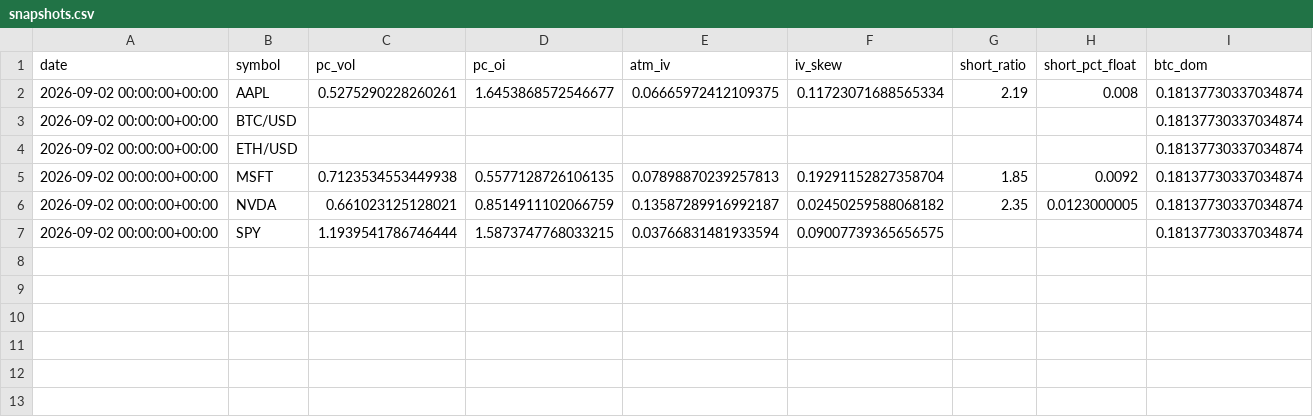
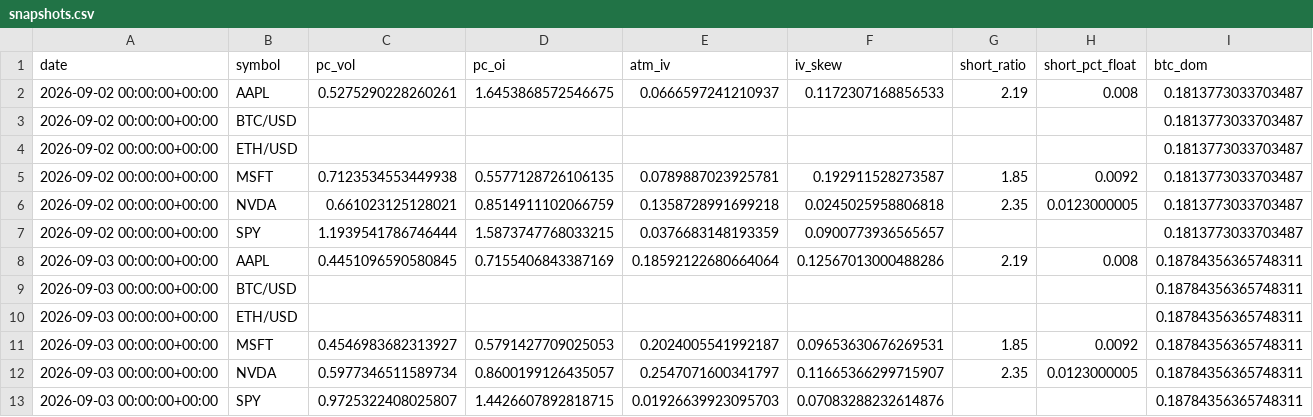
Before and after one commit to SoonToBeDataScientist/DashQV2, a CSV file: data/snapshots.csv, drawn as a sheet.

```diff
--- a/data/snapshots.csv
+++ b/data/snapshots.csv
@@ -1,7 +1,13 @@
 date,symbol,pc_vol,pc_oi,atm_iv,iv_skew,short_ratio,short_pct_float,btc_dom
-2026-09-02 00:00:00+00:00,AAPL,0.5275290228260261,1.6453868572546677,0.06665972412109375,0.11723071688565334,2.19,0.008,0.18137730337034874
-2026-09-02 00:00:00+00:00,BTC/USD,,,,,,,0.18137730337034874
-2026-09-02 00:00:00+00:00,ETH/USD,,,,,,,0.18137730337034874
-2026-09-02 00:00:00+00:00,MSFT,0.7123534553449938,0.5577128726106135,0.07898870239257813,0.19291152827358704,1.85,0.0092,0.18137730337034874
-2026-09-02 00:00:00+00:00,NVDA,0.661023125128021,0.8514911102066759,0.13587289916992187,0.02450259588068182,2.35,0.0123000005,0.18137730337034874
-2026-09-02 00:00:00+00:00,SPY,1.1939541786746444,1.5873747768033215,0.03766831481933594,0.09007739365656575,,,0.18137730337034874
+2026-09-02 00:00:00+00:00,AAPL,0.5275290228260261,1.6453868572546675,0.0666597241210937,0.1172307168856533,2.19,0.008,0.1813773033703487
+2026-09-02 00:00:00+00:00,BTC/USD,,,,,,,0.1813773033703487
+2026-09-02 00:00:00+00:00,ETH/USD,,,,,,,0.1813773033703487
+2026-09-02 00:00:00+00:00,MSFT,0.7123534553449938,0.5577128726106135,0.0789887023925781,0.192911528273587,1.85,0.0092,0.1813773033703487
+2026-09-02 00:00:00+00:00,NVDA,0.661023125128021,0.8514911102066759,0.1358728991699218,0.0245025958806818,2.35,0.0123000005,0.1813773033703487
+2026-09-02 00:00:00+00:00,SPY,1.1939541786746444,1.5873747768033215,0.0376683148193359,0.0900773936565657,,,0.1813773033703487
+2026-09-03 00:00:00+00:00,AAPL,0.4451096590580845,0.7155406843387169,0.18592122680664064,0.12567013000488286,2.19,0.008,0.18784356365748311
+2026-09-03 00:00:00+00:00,BTC/USD,,,,,,,0.18784356365748311
+2026-09-03 00:00:00+00:00,ETH/USD,,,,,,,0.18784356365748311
+2026-09-03 00:00:00+00:00,MSFT,0.4546983682313927,0.5791427709025053,0.2024005541992187,0.09653630676269531,1.85,0.0092,0.18784356365748311
+2026-09-03 00:00:00+00:00,NVDA,0.5977346511589734,0.8600199126435057,0.2547071600341797,0.11665366299715907,2.35,0.0123000005,0.18784356365748311
+2026-09-03 00:00:00+00:00,SPY,0.9725322408025807,1.4426607892818715,0.01926639923095703,0.07083288232614876,,,0.18784356365748311
```
Also changed, not shown: 2 other files.
